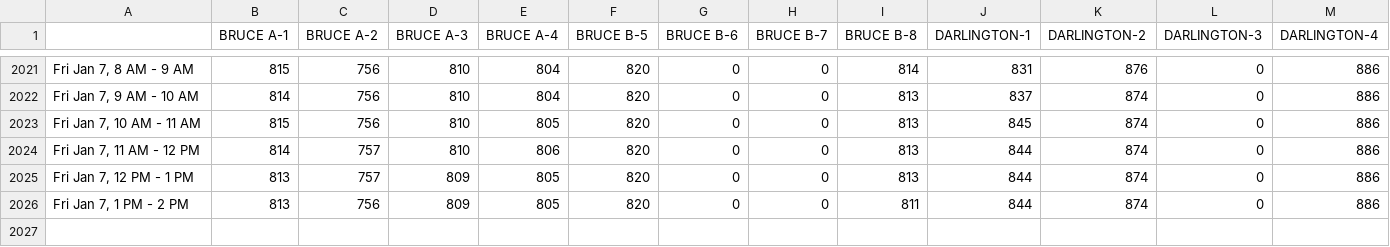
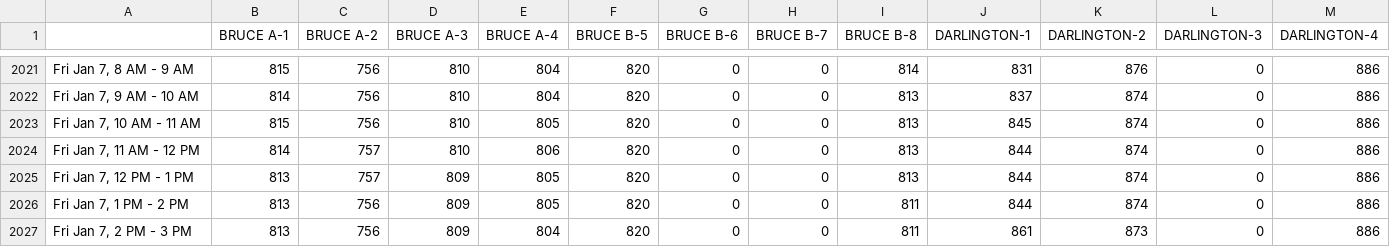
Before and after one commit to ryanfobel/ontario-grid-data, a CSV file: data/output.csv, drawn as a sheet; only a part is shown, gaps mark what is left out; rows hold the shown columns only; the diff names each change by its address in the sheet, - before the commit and + after, or states it on an @@ line.

Commit message:
update data

```diff
--- a/data/output.csv
+++ b/data/output.csv
+row 2027: Fri Jan 7, 2 PM - 3 PM | 813 | 756 | 809 | 804 | 820 | 0 | 0 | 811 | 861 | 873 | 0 | 886
```
Also changed, not shown: data/summary.csv, 1 other file.
